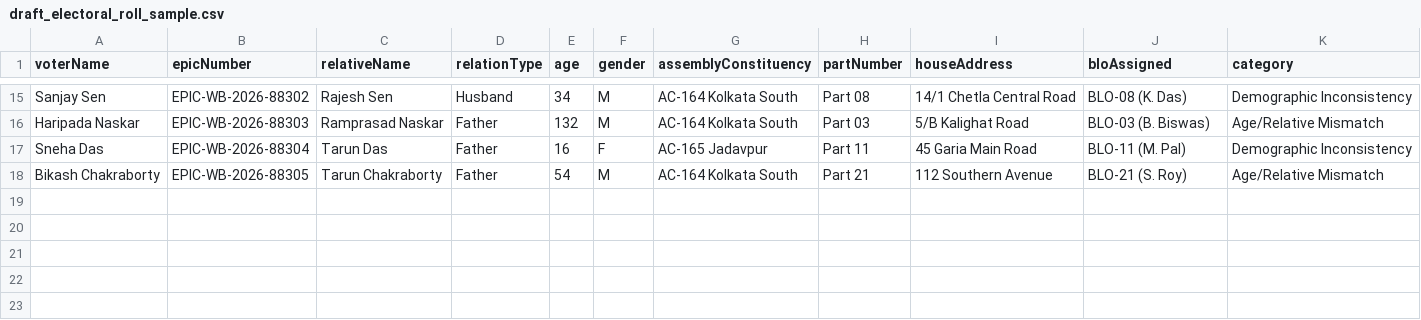
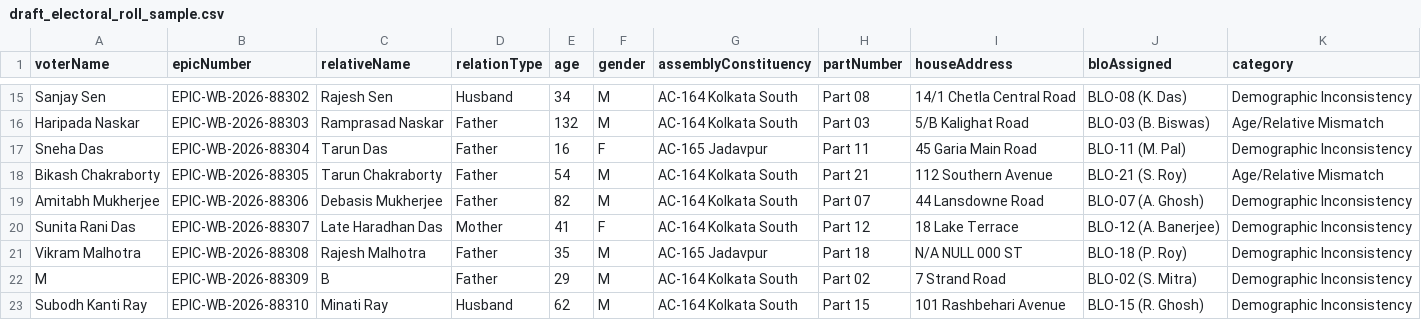
Before and after one commit to akhileshgupta123/SIRAssist, a CSV file: sample_data/draft_electoral_roll_sample.csv, drawn as a sheet; only a part is shown, gaps mark what is left out.

Commit message:
feat: add demographic inconsistency test scenarios
Expand sample datasets, database seeds, and integration tests to include new demographic inconsistency scenarios for more robust validation of verification workflows.

```diff
--- a/sample_data/draft_electoral_roll_sample.csv
+++ b/sample_data/draft_electoral_roll_sample.csv
@@ -18 +18,6 @@ Sneha Das,EPIC-WB-2026-88304,Tarun Das,Father,16,F,AC-165 Jadavpur,Part 11,45 Ga
 Bikash Chakraborty,EPIC-WB-2026-88305,Tarun Chakraborty,Father,54,M,AC-164 Kolkata South,Part 21,112 Southern Avenue,BLO-21 (S. Roy),Age/Relative Mismatch
+Amitabh Mukherjee,EPIC-WB-2026-88306,Debasis Mukherjee,Father,82,M,AC-164 Kolkata South,Part 07,44 Lansdowne Road,BLO-07 (A. Ghosh),Demographic Inconsistency
+Sunita Rani Das,EPIC-WB-2026-88307,Late Haradhan Das,Mother,41,F,AC-164 Kolkata South,Part 12,18 Lake Terrace,BLO-12 (A. Banerjee),Demographic Inconsistency
+Vikram Malhotra,EPIC-WB-2026-88308,Rajesh Malhotra,Father,35,M,AC-165 Jadavpur,Part 18,N/A NULL 000 ST,BLO-18 (P. Roy),Demographic Inconsistency
+M,EPIC-WB-2026-88309,B,Father,29,M,AC-164 Kolkata South,Part 02,7 Strand Road,BLO-02 (S. Mitra),Demographic Inconsistency
+Subodh Kanti Ray,EPIC-WB-2026-88310,Minati Ray,Husband,62,M,AC-164 Kolkata South,Part 15,101 Rashbehari Avenue,BLO-15 (R. Ghosh),Demographic Inconsistency
```
Also changed, not shown: 5 other files.
